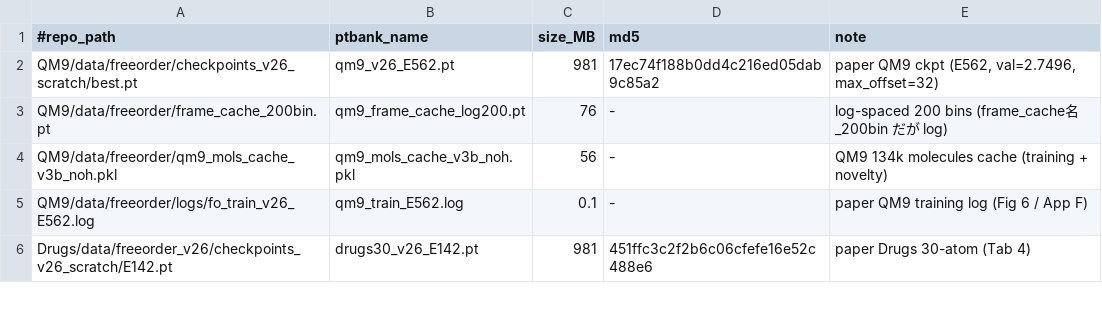
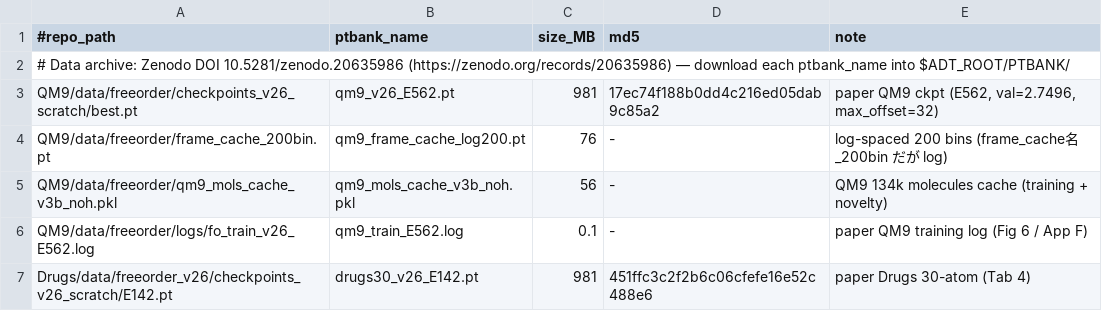
Before and after one commit to tkotani/ADT, a TSV file: tools/data_manifest.tsv, drawn as a sheet; only a part is shown; the diff names each change by its address in the sheet, - before the commit and + after, or states it on an @@ line.

```diff
--- a/tools/data_manifest.tsv
+++ b/tools/data_manifest.tsv
+row 2: # Data archive: Zenodo DOI 10.5281/zenodo.20635986 (https://zenodo.org/records/20635986) — download each ptbank_name into $ADT_ROOT/PTBANK/
```
Also changed, not shown: 2 other files.
